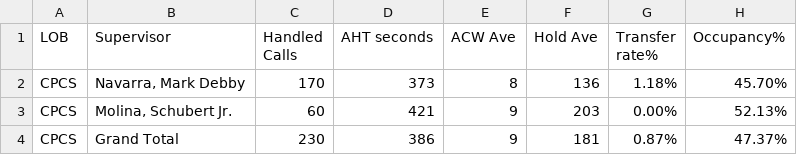
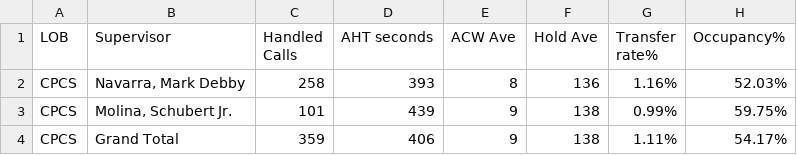
Before and after one commit to CGS-J/CPCS-AHT, a CSV file: cpcsAHT.csv, drawn as a sheet.

```diff
--- a/cpcsAHT.csv
+++ b/cpcsAHT.csv
@@ -1,4 +1,4 @@
 LOB,Supervisor,Handled Calls ,AHT seconds,ACW Ave,Hold Ave,Transfer rate%,Occupancy%
-CPCS,"Navarra, Mark Debby",170,373,8,136,1.18%,45.70%
-CPCS,"Molina, Schubert Jr.",60,421,9,203,0.00%,52.13%
-CPCS,Grand Total,230,386,9,181,0.87%,47.37%
+CPCS,"Navarra, Mark Debby",258,393,8,136,1.16%,52.03%
+CPCS,"Molina, Schubert Jr.",101,439,9,138,0.99%,59.75%
+CPCS,Grand Total,359,406,9,138,1.11%,54.17%
```
Also changed, not shown: cpcs.csv.
